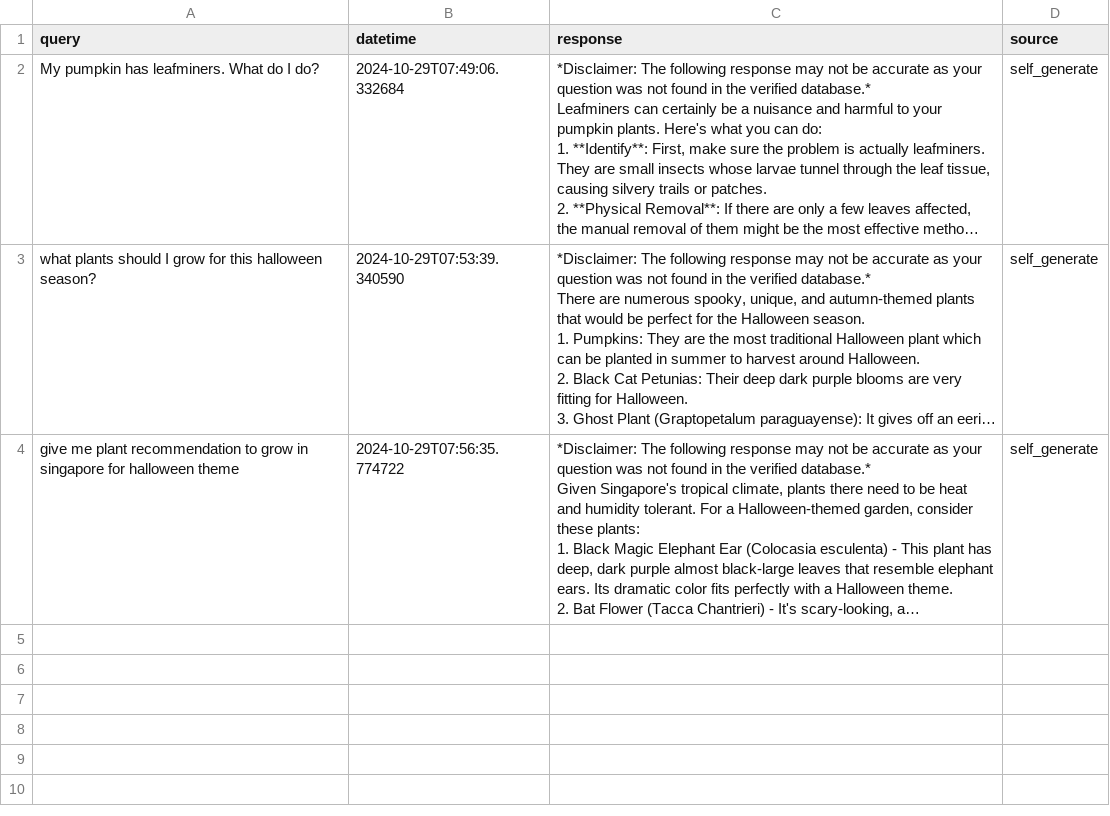
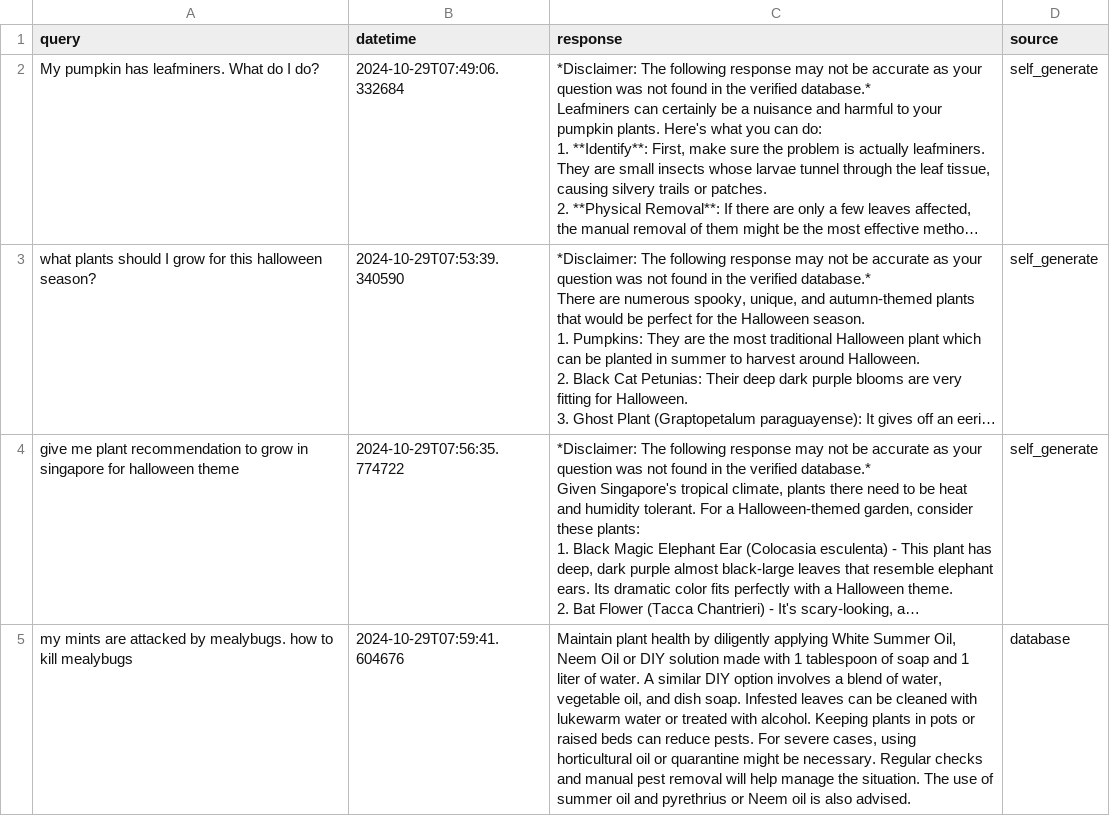
Before and after one commit to derricknguyen132/Plant-Health-Chatbot, a CSV file: chat_log.csv, drawn as a sheet; long unchanged cells end in …; the diff names each change by its address in the sheet, - before the commit and + after, or states it on an @@ line.

Commit message:
Updating chat log CSV file

```diff
--- a/chat_log.csv
+++ b/chat_log.csv
+row 5: my mints are attacked by mealybugs. how to kill mealybugs | 2024-10-29T07:59:41.604676 | Maintain plant health by diligently applying White Summer Oil, Neem Oil or DIY solution made with 1 tablespoon of soap and 1 liter of water. A similar DIY option involves a blend of water, vegetable oil, and dish soap. Infested leaves can be cleaned with lukewarm water or treated with alcohol. Keeping plants in pots or raised beds can reduce pests. For severe cases, using horticultural oil or quarantine might be necessary. Regular checks and manual pest removal will help manage the situation. The use of summer oil and pyrethrius or Neem oil is also advised. | database
```
